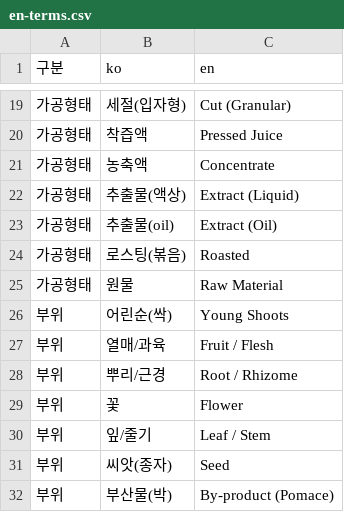
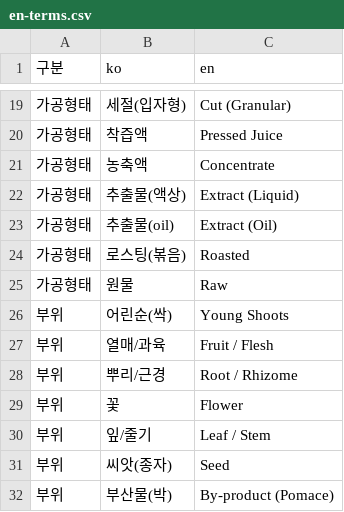
Before and after one commit to suchang-marketing/catalog, a CSV file: en-terms.csv, drawn as a sheet; only a part is shown, gaps mark what is left out.

```diff
--- a/en-terms.csv
+++ b/en-terms.csv
@@ -24,3 +24,3 @@
 가공형태,로스팅(볶음),Roasted
-가공형태,원물,Raw Material
+가공형태,원물,Raw
 부위,어린순(싹),Young Shoots
```
Also changed, not shown: en-goods.csv, en-names.csv, 1 other file.
